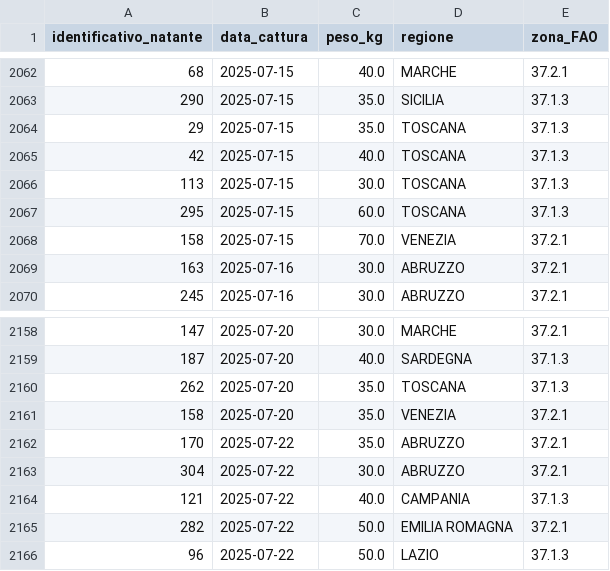
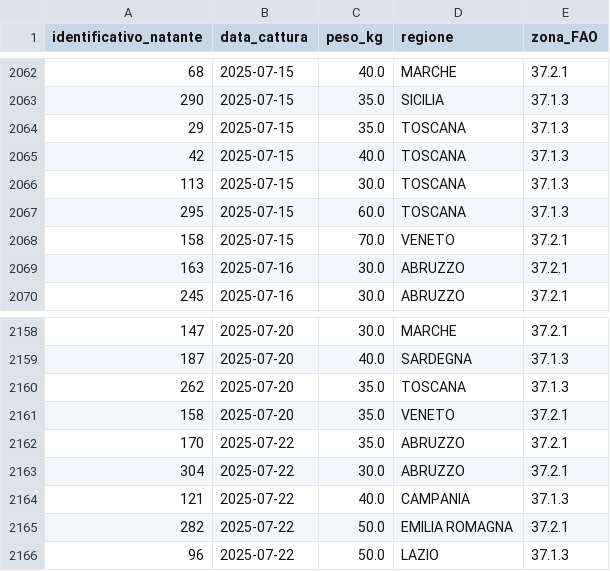
Before and after one commit to ondata/dbc-data, a CSV file: data/pescaTonnoRosso/pescaTonnoRosso.csv, drawn as a sheet; only a part is shown, gaps mark what is left out.

```diff
--- a/data/pescaTonnoRosso/pescaTonnoRosso.csv
+++ b/data/pescaTonnoRosso/pescaTonnoRosso.csv
@@ -2067,3 +2067,3 @@ identificativo_natante,data_cattura,peso_kg,regione,zona_FAO
 295,2025-07-15,60.0,TOSCANA,37.1.3
-158,2025-07-15,70.0,VENEZIA,37.2.1
+158,2025-07-15,70.0,VENETO,37.2.1
 163,2025-07-16,30.0,ABRUZZO,37.2.1
@@ -2160,3 +2160,3 @@ identificativo_natante,data_cattura,peso_kg,regione,zona_FAO
 262,2025-07-20,35.0,TOSCANA,37.1.3
-158,2025-07-20,35.0,VENEZIA,37.2.1
+158,2025-07-20,35.0,VENETO,37.2.1
 170,2025-07-22,35.0,ABRUZZO,37.2.1
```
Also changed, not shown: data/pescaTonnoRosso/pescaTonnoRosso_2025.csv, 1 other file.
